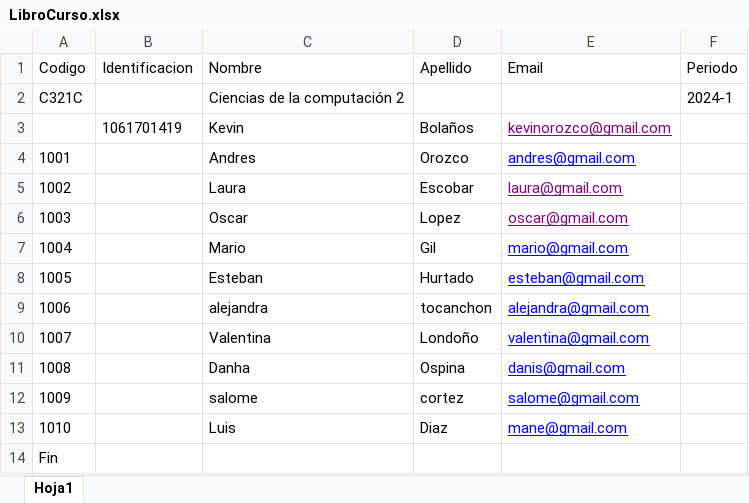
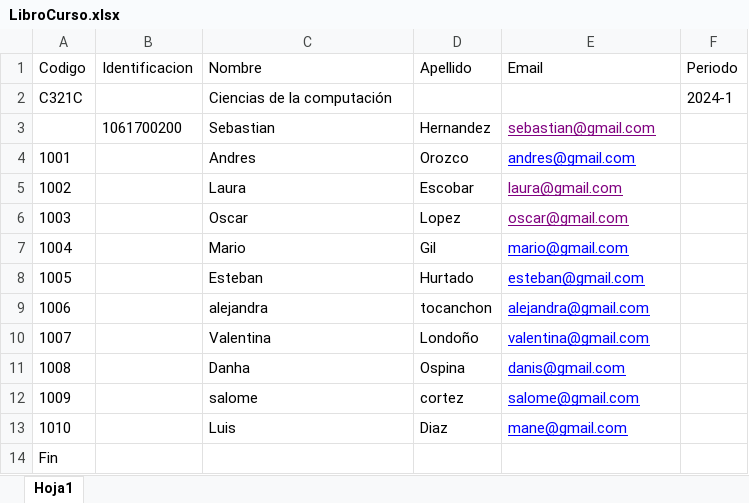
Before and after one commit to FelipeK57/Team-Eval, an Excel workbook: api/LibroCurso.xlsx, sheet Hoja1, drawn as a sheet; values as stored, in another font and other column widths than the file's, no borders; removed rows and columns are numbered as before the commit, all else as after; the diff names each change by its address in the sheet, - before the commit and + after, or states it on an @@ line.

```diff
--- a/api/LibroCurso.xlsx (sheet Hoja1)
+++ b/api/LibroCurso.xlsx (sheet Hoja1)
-C2 (Nombre): Ciencias de la computación 2
+C2 (Nombre): Ciencias de la computación
-row 3:  | 1061701419 | Kevin | Bolaños | kevinorozco@gmail.com
+row 3:  | 1061700200 | Sebastian | Hernandez | sebastian@gmail.com
```
Also changed, not shown: api/LibroEstudiantes.xlsx, 3 other files.
